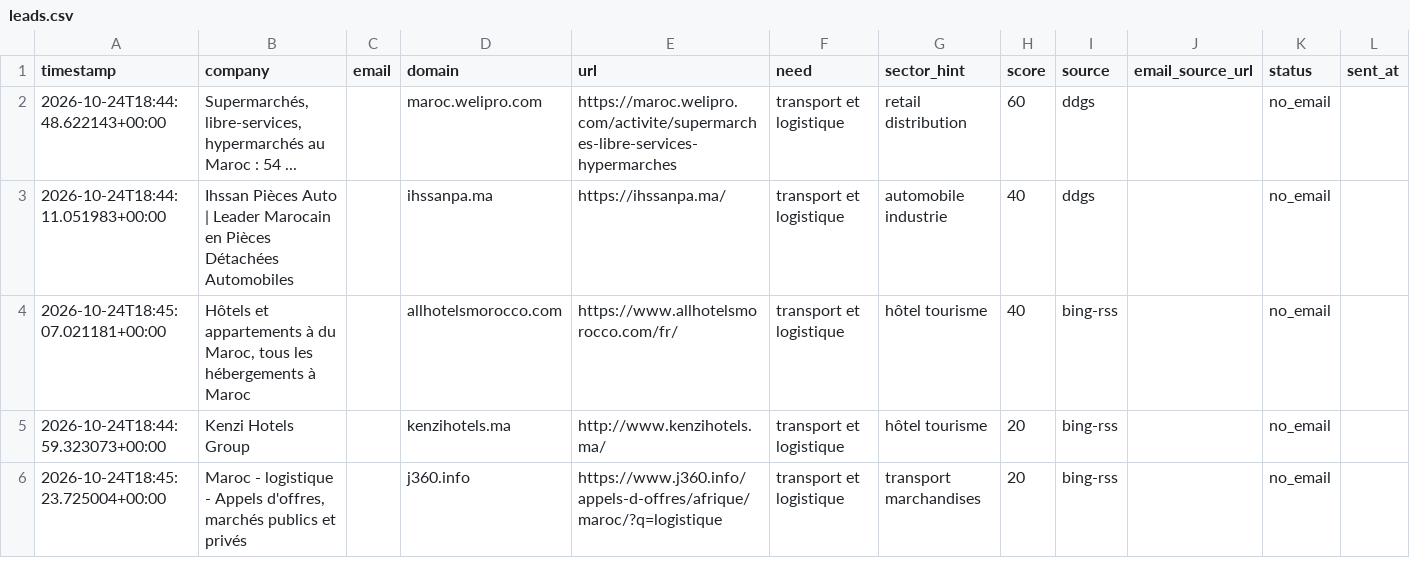
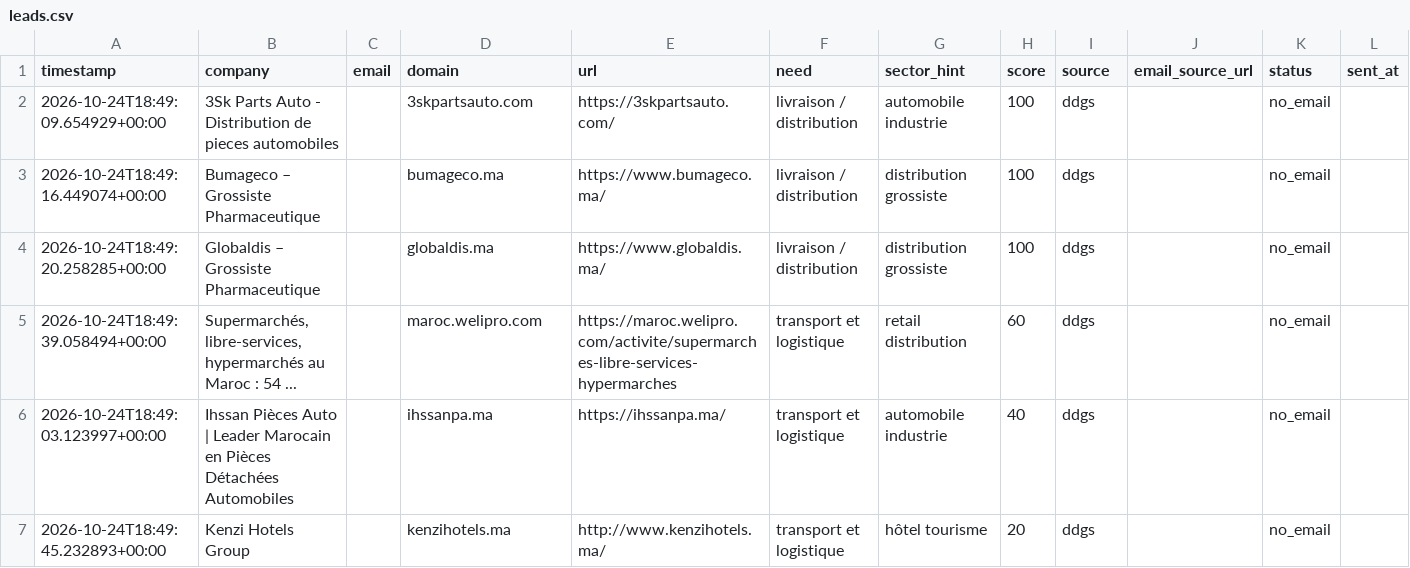
Before and after one commit to OMAR3689/OMAR3689, a CSV file: transport-lead-agent/data/leads.csv, drawn as a sheet; only a part is shown; removed rows and columns are numbered as before the commit, all else as after; rows hold the shown columns only; the diff names each change by its address in the sheet, - before the commit and + after, or states it on an @@ line.

```diff
--- a/transport-lead-agent/data/leads.csv
+++ b/transport-lead-agent/data/leads.csv
+row 2: 2026-10-24T18:49:09.654929+00:00 | 3Sk Parts Auto - Distribution de pieces automobiles |  | 3skpartsauto.com | https://3skpartsauto.com/ | livraison / distribution | automobile industrie | 100 | ddgs |  | no_email
+row 3: 2026-10-24T18:49:16.449074+00:00 | Bumageco – Grossiste Pharmaceutique |  | bumageco.ma | https://www.bumageco.ma/ | livraison / distribution | distribution grossiste | 100 | ddgs |  | no_email
+row 4: 2026-10-24T18:49:20.258285+00:00 | Globaldis – Grossiste Pharmaceutique |  | globaldis.ma | https://www.globaldis.ma/ | livraison / distribution | distribution grossiste | 100 | ddgs |  | no_email
-A5 (timestamp): 2026-10-24T18:44:48.622143+00:00
+A5 (timestamp): 2026-10-24T18:49:39.058494+00:00
-A6 (timestamp): 2026-10-24T18:44:11.051983+00:00
+A6 (timestamp): 2026-10-24T18:49:03.123997+00:00
-row 4: 2026-10-24T18:45:07.021181+00:00 | Hôtels et appartements à du Maroc, tous les hébergements à Maroc |  | allhotelsmorocco.com | https://www.allhotelsmorocco.com/fr/ | transport et logistique | hôtel tourisme | 40 | bing-rss |  | no_email
-A7 (timestamp): 2026-10-24T18:44:59.323073+00:00
+A7 (timestamp): 2026-10-24T18:49:45.232893+00:00
-I7 (source): bing-rss
+I7 (source): ddgs
-row 6: 2026-10-24T18:45:23.725004+00:00 | Maroc - logistique - Appels d'offres, marchés publics et privés |  | j360.info | https://www.j360.info/appels-d-offres/afrique/maroc/?q=logistique | transport et logistique | transport marchandises | 20 | bing-rss |  | no_email
```
Also changed, not shown: 1 other file.
